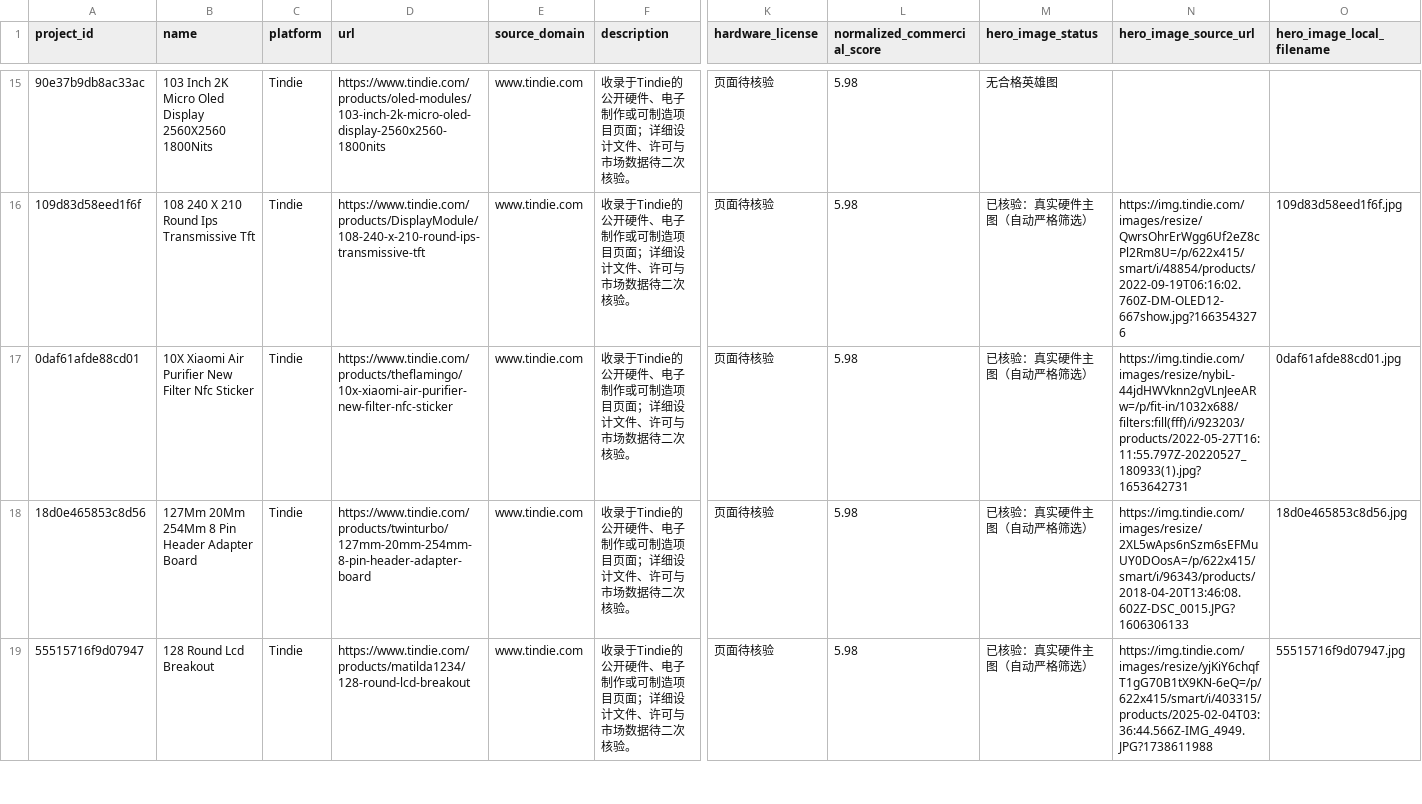
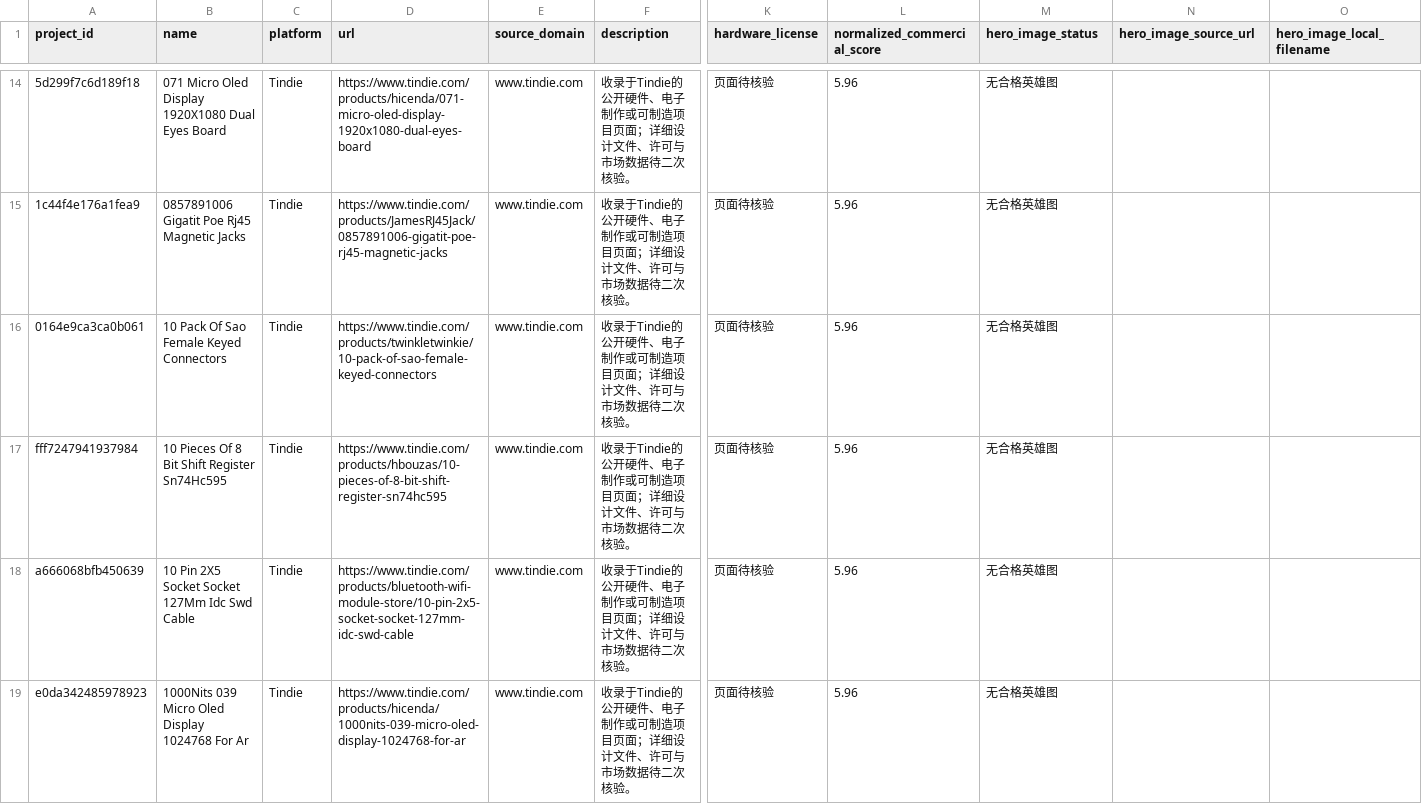
Before and after one commit to qqzlqqzlqqzl/qqzlqqzlqqzl, a CSV file: manual_review/queue_next_20.csv, drawn as a sheet; only a part is shown, gaps mark what is left out; addresses are those after the commit; rows hold the shown columns only; the diff covers the shown part only; the diff names each change by its address in the sheet, - before the commit and + after, or states it on an @@ line.

```diff
--- a/manual_review/queue_next_20.csv
+++ b/manual_review/queue_next_20.csv
-A14 (project_id): 90e37b9db8ac33ac
+A14 (project_id): 5d299f7c6d189f18
-B14 (name): 103 Inch 2K Micro Oled Display 2560X2560 1800Nits
+B14 (name): 071 Micro Oled Display 1920X1080 Dual Eyes Board
-D14 (url): https://www.tindie.com/products/oled-modules/103-inch-2k-micro-oled-display-2560x2560-1800nits
+D14 (url): https://www.tindie.com/products/hicenda/071-micro-oled-display-1920x1080-dual-eyes-board
-L14:L16 (normalized_commercial_score): 5.98
+L14:L16 (normalized_commercial_score): 5.96
-A15 (project_id): 109d83d58eed1f6f
+A15 (project_id): 1c44f4e176a1fea9
-B15 (name): 108 240 X 210 Round Ips Transmissive Tft
+B15 (name): 0857891006 Gigatit Poe Rj45 Magnetic Jacks
-D15 (url): https://www.tindie.com/products/DisplayModule/108-240-x-210-round-ips-transmissive-tft
+D15 (url): https://www.tindie.com/products/JamesRJ45Jack/0857891006-gigatit-poe-rj45-magnetic-jacks
-M15:M16 (hero_image_status): 已核验：真实硬件主图（自动严格筛选）
+M15:M16 (hero_image_status): 无合格英雄图
-N15 (hero_image_source_url): https://img.tindie.com/images/resize/QwrsOhrErWgg6Uf2eZ8cPl2Rm8U=/p/622x415/smart/i/48854/products/2022-09-19T06:16:02.760Z-DM-OLED12-667show.jpg?1663543276
+N15 (hero_image_source_url): (empty)
-O15 (hero_image_local_filename): 109d83d58eed1f6f.jpg
+O15 (hero_image_local_filename): (empty)
-A16 (project_id): 0daf61afde88cd01
+A16 (project_id): 0164e9ca3ca0b061
-B16 (name): 10X Xiaomi Air Purifier New Filter Nfc Sticker
+B16 (name): 10 Pack Of Sao Female Keyed Connectors
-D16 (url): https://www.tindie.com/products/theflamingo/10x-xiaomi-air-purifier-new-filter-nfc-sticker
+D16 (url): https://www.tindie.com/products/twinkletwinkie/10-pack-of-sao-female-keyed-connectors
-N16 (hero_image_source_url): https://img.tindie.com/images/resize/nybiL-44jdHWVknn2gVLnJeeARw=/p/fit-in/1032x688/filters:fill(fff)/i/923203/products/2022-05-27T16:11:55.797Z-20220527_180933(1).jpg?1653642731
+N16 (hero_image_source_url): (empty)
-O16 (hero_image_local_filename): 0daf61afde88cd01.jpg
+O16 (hero_image_local_filename): (empty)
+row 17: fff7247941937984 | 10 Pieces Of 8 Bit Shift Register Sn74Hc595 | Tindie | https://www.tindie.com/products/hbouzas/10-pieces-of-8-bit-shift-register-sn74hc595 | www.tindie.com | 收录于Tindie的公开硬件、电子制作或可制造项目页面；详细设计文件、许可与市场数据待二次核验。 | 页面待核验 | 5.96 | 无合格英雄图
-A18 (project_id): 18d0e465853c8d56
+A18 (project_id): a666068bfb450639
-B18 (name): 127Mm 20Mm 254Mm 8 Pin Header Adapter Board
+B18 (name): 10 Pin 2X5 Socket Socket 127Mm Idc Swd Cable
-D18 (url): https://www.tindie.com/products/twinturbo/127mm-20mm-254mm-8-pin-header-adapter-board
+D18 (url): https://www.tindie.com/products/bluetooth-wifi-module-store/10-pin-2x5-socket-socket-127mm-idc-swd-cable
-L18:L19 (normalized_commercial_score): 5.98
+L18:L19 (normalized_commercial_score): 5.96
-M18:M19 (hero_image_status): 已核验：真实硬件主图（自动严格筛选）
+M18:M19 (hero_image_status): 无合格英雄图
-N18 (hero_image_source_url): https://img.tindie.com/images/resize/2XL5wAps6nSzm6sEFMuUY0DOosA=/p/622x415/smart/i/96343/products/2018-04-20T13:46:08.602Z-DSC_0015.JPG?1606306133
+N18 (hero_image_source_url): (empty)
-O18 (hero_image_local_filename): 18d0e465853c8d56.jpg
+O18 (hero_image_local_filename): (empty)
-A19 (project_id): 55515716f9d07947
+A19 (project_id): e0da342485978923
-B19 (name): 128 Round Lcd Breakout
+B19 (name): 1000Nits 039 Micro Oled Display 1024768 For Ar
-D19 (url): https://www.tindie.com/products/matilda1234/128-round-lcd-breakout
+D19 (url): https://www.tindie.com/products/hicenda/1000nits-039-micro-oled-display-1024768-for-ar
-N19 (hero_image_source_url): https://img.tindie.com/images/resize/yjKiY6chqfT1gG70B1tX9KN-6eQ=/p/622x415/smart/i/403315/products/2025-02-04T03:36:44.566Z-IMG_4949.JPG?1738611988
+N19 (hero_image_source_url): (empty)
-O19 (hero_image_local_filename): 55515716f9d07947.jpg
+O19 (hero_image_local_filename): (empty)
```
Also changed, not shown: 1 removed row and 82 edited cells elsewhere in this file.
